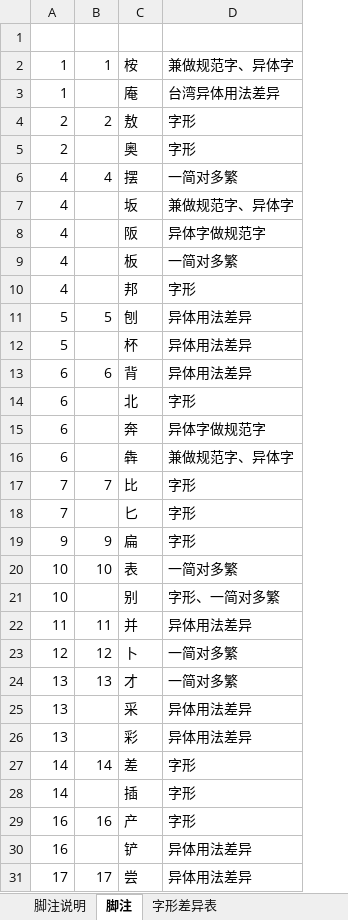
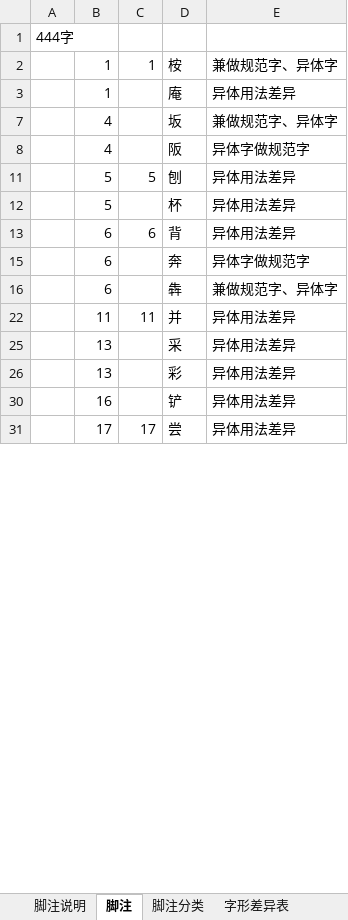
Before and after one commit to cdtym/glyph_comparison, an Excel workbook: 海峡两岸汉字对照表附注.xlsx, sheet 脚注, drawn as a sheet; only a part is shown; values as stored, in another font and other column widths than the file's, no borders; removed rows and columns are numbered as before the commit, all else as after; the diff covers the shown part only; the diff names each change by its address in the sheet, - before the commit and + after, or states it on an @@ line.

```diff
--- a/海峡两岸汉字对照表附注.xlsx (sheet 脚注)
+++ b/海峡两岸汉字对照表附注.xlsx (sheet 脚注)
+sheet tab: 脚注分类
+column A, row 1: 444字
-E3: 台湾异体用法差异
+E3: 异体用法差异
@@ row 4 hidden: 2 | 2 | 敖 | 字形 @@
@@ row 5 hidden: 2 |  | 奥 | 字形 @@
@@ row 6 hidden: 4 | 4 | 摆 | 一简对多繁 @@
@@ row 9 hidden: 4 |  | 板 | 一简对多繁 @@
@@ row 10 hidden: 4 |  | 邦 | 字形 @@
@@ row 14 hidden: 6 |  | 北 | 字形 @@
@@ row 17 hidden: 7 | 7 | 比 | 字形 @@
@@ row 18 hidden: 7 |  | 匕 | 字形 @@
@@ row 19 hidden: 9 | 9 | 扁 | 字形 @@
@@ row 20 hidden: 10 | 10 | 表 | 一简对多繁 @@
@@ row 21 hidden: 10 |  | 别 | 字形、一简对多繁 @@
@@ row 23 hidden: 12 | 12 | 卜 | 一简对多繁 @@
@@ row 24 hidden: 13 | 13 | 才 | 一简对多繁 @@
@@ row 27 hidden: 14 | 14 | 差 | 字形 @@
@@ row 28 hidden: 14 |  | 插 | 字形 @@
@@ row 29 hidden: 16 | 16 | 产 | 字形 @@
```
Also changed, not shown: 1 removed row, 170 hidden or unhidden rows and 2 edited cells elsewhere in this sheet, hidden cells.
